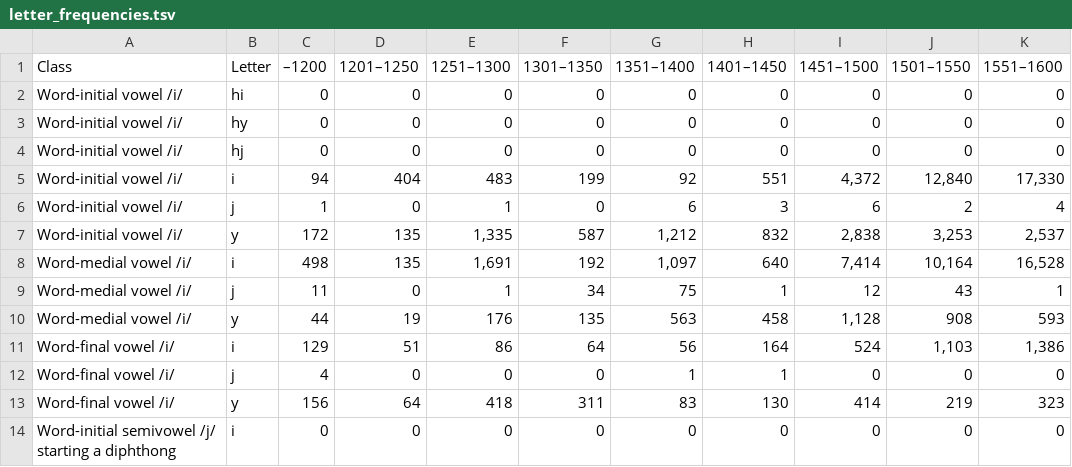
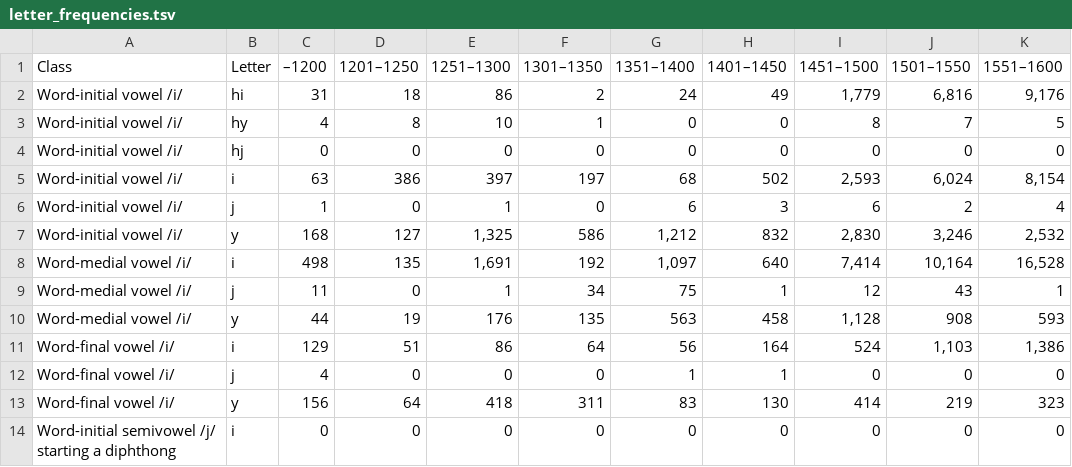
Before and after one commit to CalendulaAsteraceae/spanish-ijy-swaps, a TSV file: csv/letter_frequencies.tsv, drawn as a sheet; only a part is shown.

Commit message:
Update letter_frequencies.tsv

```diff
--- a/csv/letter_frequencies.tsv
+++ b/csv/letter_frequencies.tsv
@@ -1,8 +1,8 @@
 Class	Letter	–1200	1201–1250	1251–1300	1301–1350	1351–1400	1401–1450	1451–1500	1501–1550	1551–1600
-Word-initial vowel /i/	hi	0	0	0	0	0	0	0	0	0
-Word-initial vowel /i/	hy	0	0	0	0	0	0	0	0	0
+Word-initial vowel /i/	hi	31	18	86	2	24	49	1,779	6,816	9,176
+Word-initial vowel /i/	hy	4	8	10	1	0	0	8	7	5
 Word-initial vowel /i/	hj	0	0	0	0	0	0	0	0	0
-Word-initial vowel /i/	i	94	404	483	199	92	551	4,372	12,840	17,330
+Word-initial vowel /i/	i	63	386	397	197	68	502	2,593	6,024	8,154
 Word-initial vowel /i/	j	1	0	1	0	6	3	6	2	4
-Word-initial vowel /i/	y	172	135	1,335	587	1,212	832	2,838	3,253	2,537
+Word-initial vowel /i/	y	168	127	1,325	586	1,212	832	2,830	3,246	2,532
 Word-medial vowel /i/	i	498	135	1,691	192	1,097	640	7,414	10,164	16,528
```
